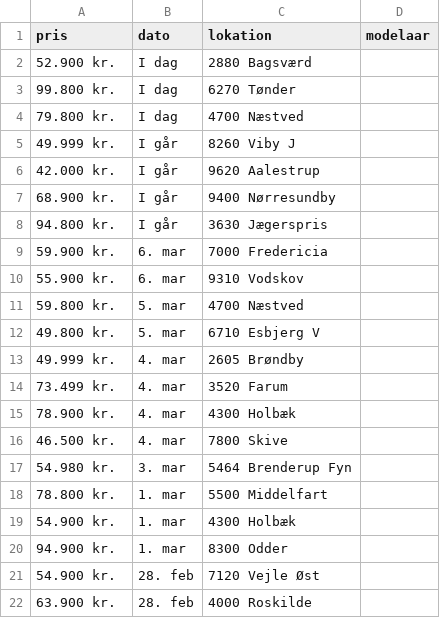
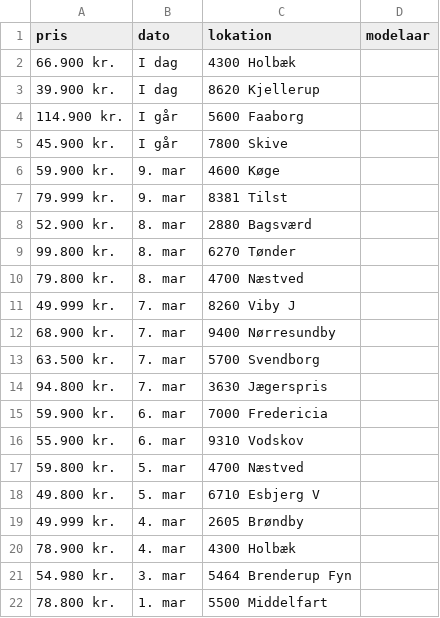
Before and after one commit to Justinxc1337/Scrapydba, a CSV file: bil_data.csv, drawn as a sheet.

```diff
--- a/bil_data.csv
+++ b/bil_data.csv
@@ -1,23 +1,41 @@
 pris,dato,lokation,modelaar
-52.900 kr.,I dag,"
-    2880 Bagsværd
-",
-99.800 kr.,I dag,"
-    6270 Tønder
-",
-79.800 kr.,I dag,"
-    4700 Næstved
-",
-49.999 kr.,I går,"
-    8260 Viby J
-",
-42.000 kr.,I går,"
-    9620 Aalestrup
-",
-68.900 kr.,I går,"
-    9400 Nørresundby
-",
-94.800 kr.,I går,"
-    3630 Jægerspris
-",
+66.900 kr.,I dag,"
+    4300 Holbæk
+",
+39.900 kr.,I dag,"
+    8620 Kjellerup
+",
+114.900 kr.,I går,"
+    5600 Faaborg
+",
+45.900 kr.,I går,"
+    7800 Skive
+",
+59.900 kr.,9. mar,"
+    4600 Køge
+",
+79.999 kr.,9. mar,"
+    8381 Tilst
+",
+52.900 kr.,8. mar,"
+    2880 Bagsværd
+",
+99.800 kr.,8. mar,"
+    6270 Tønder
+",
+79.800 kr.,8. mar,"
+    4700 Næstved
+",
+49.999 kr.,7. mar,"
+    8260 Viby J
+",
+68.900 kr.,7. mar,"
+    9400 Nørresundby
+",
+63.500 kr.,7. mar,"
+    5700 Svendborg
+",
+94.800 kr.,7. mar,"
+    3630 Jægerspris
+",
 59.900 kr.,6. mar,"
@@ -37,5 +55,2 @@ pris,dato,lokation,modelaar
 ",
-73.499 kr.,4. mar,"
-    3520 Farum
-",
 78.900 kr.,4. mar,"
@@ -43,5 +58,2 @@ pris,dato,lokation,modelaar
 ",
-46.500 kr.,4. mar,"
-    7800 Skive
-",
 54.980 kr.,3. mar,"
@@ -52,13 +64 @@ pris,dato,lokation,modelaar
 ",
-54.900 kr.,1. mar,"
-    4300 Holbæk
-",
-94.900 kr.,1. mar,"
-    8300 Odder
-",
-54.900 kr.,28. feb,"
-    7120 Vejle Øst
-",
-63.900 kr.,28. feb,"
-    4000 Roskilde
-",
```
Also changed, not shown: 5 other files.
